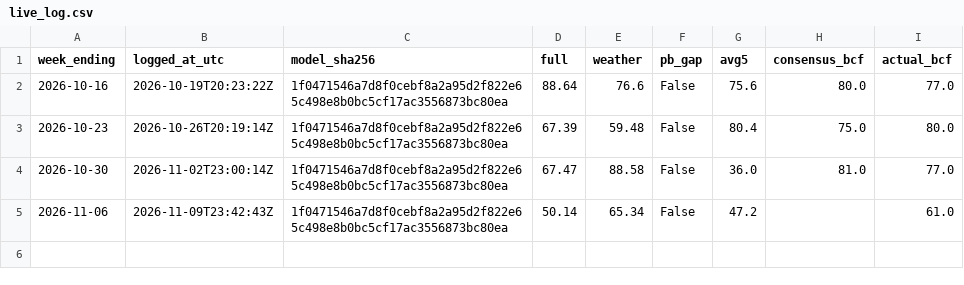
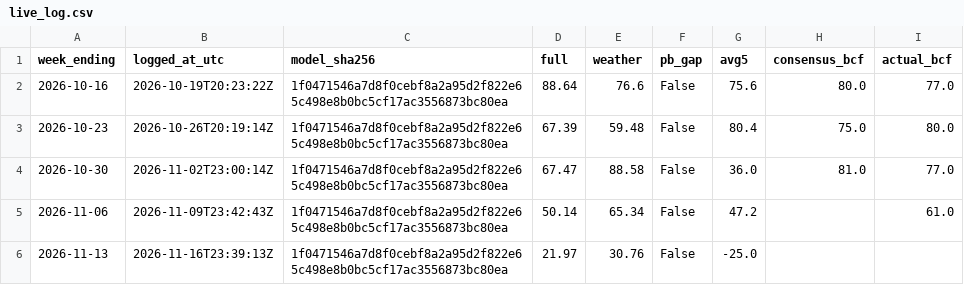
Before and after one commit to syulimo/henry-hub-storage, a CSV file: forecasts/live_log.csv, drawn as a sheet; the diff names each change by its address in the sheet, - before the commit and + after, or states it on an @@ line.

```diff
--- a/forecasts/live_log.csv
+++ b/forecasts/live_log.csv
+row 6: 2026-11-13 | 2026-11-16T23:39:13Z | 1f0471546a7d8f0cebf8a2a95d2f822e65c498e8b0bc5cf17ac3556873bc80ea | 21.97 | 30.76 | False | -25.0
```
